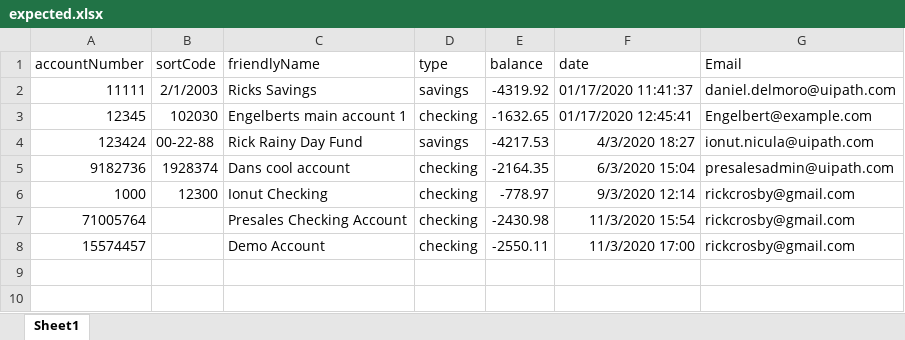
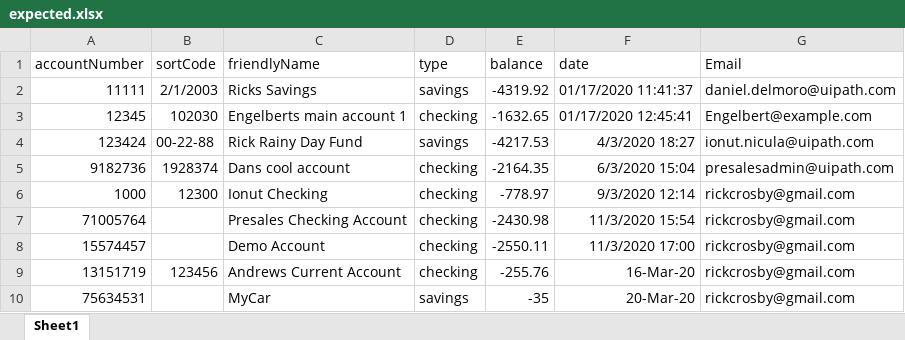
Before and after one commit to michaeltaylorj2ee/RPATestingAzure, an Excel workbook: Data/Input/expected.xlsx, sheet Sheet1, drawn as a sheet; values as stored, in another font and other column widths than the file's, no borders; the diff names each change by its address in the sheet, - before the commit and + after, or states it on an @@ line.

```diff
--- a/Data/Input/expected.xlsx (sheet Sheet1)
+++ b/Data/Input/expected.xlsx (sheet Sheet1)
+row 9: 13151719 | 123456 | Andrews Current Account | checking | -255.76 | 16-Mar-20 | rickcrosby@gmail.com
+row 10: 75634531 |  | MyCar | savings | -35 | 20-Mar-20 | rickcrosby@gmail.com
```
Also changed, not shown: Data/Output/results_.xlsx, 11 other files.
